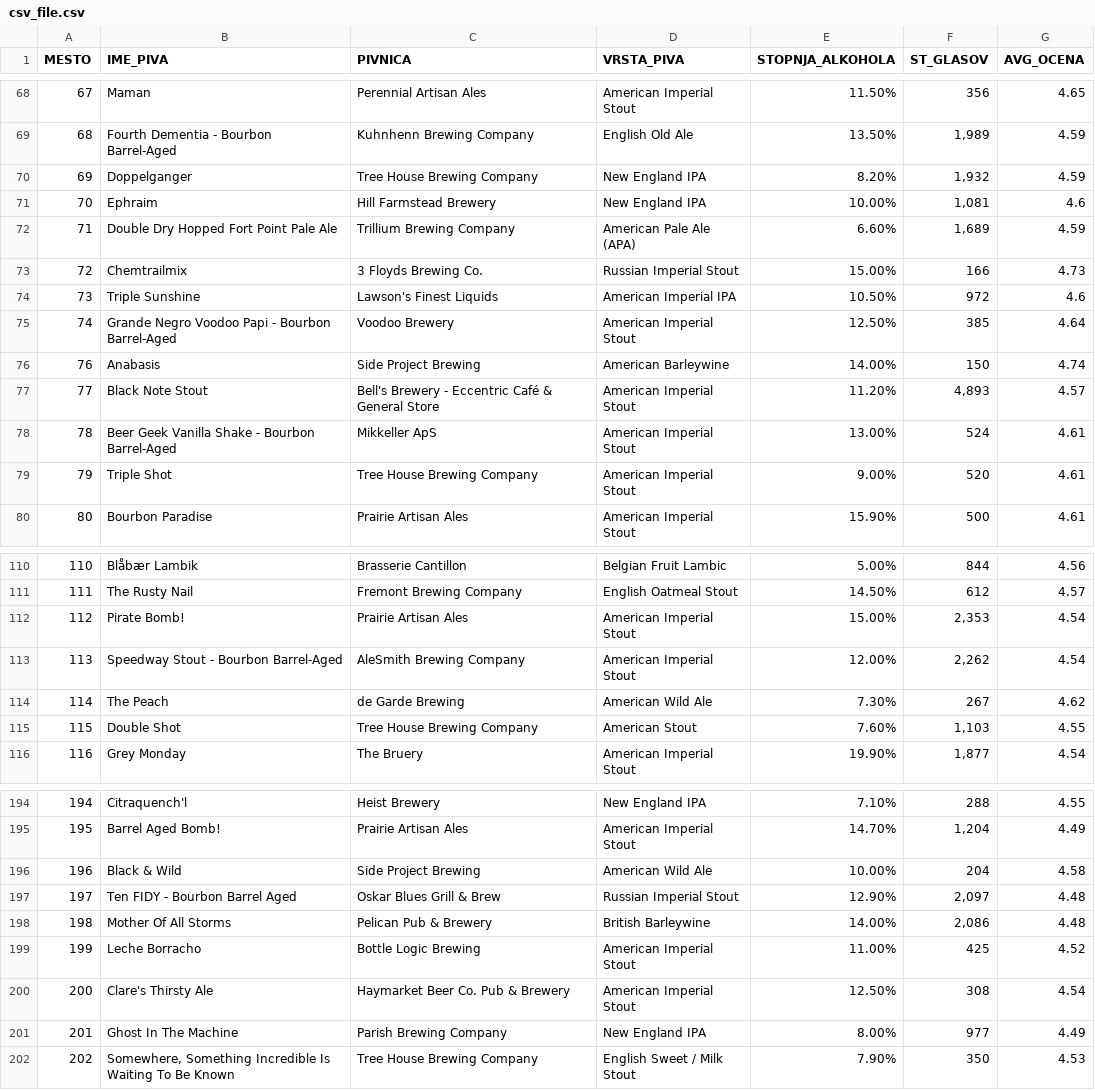
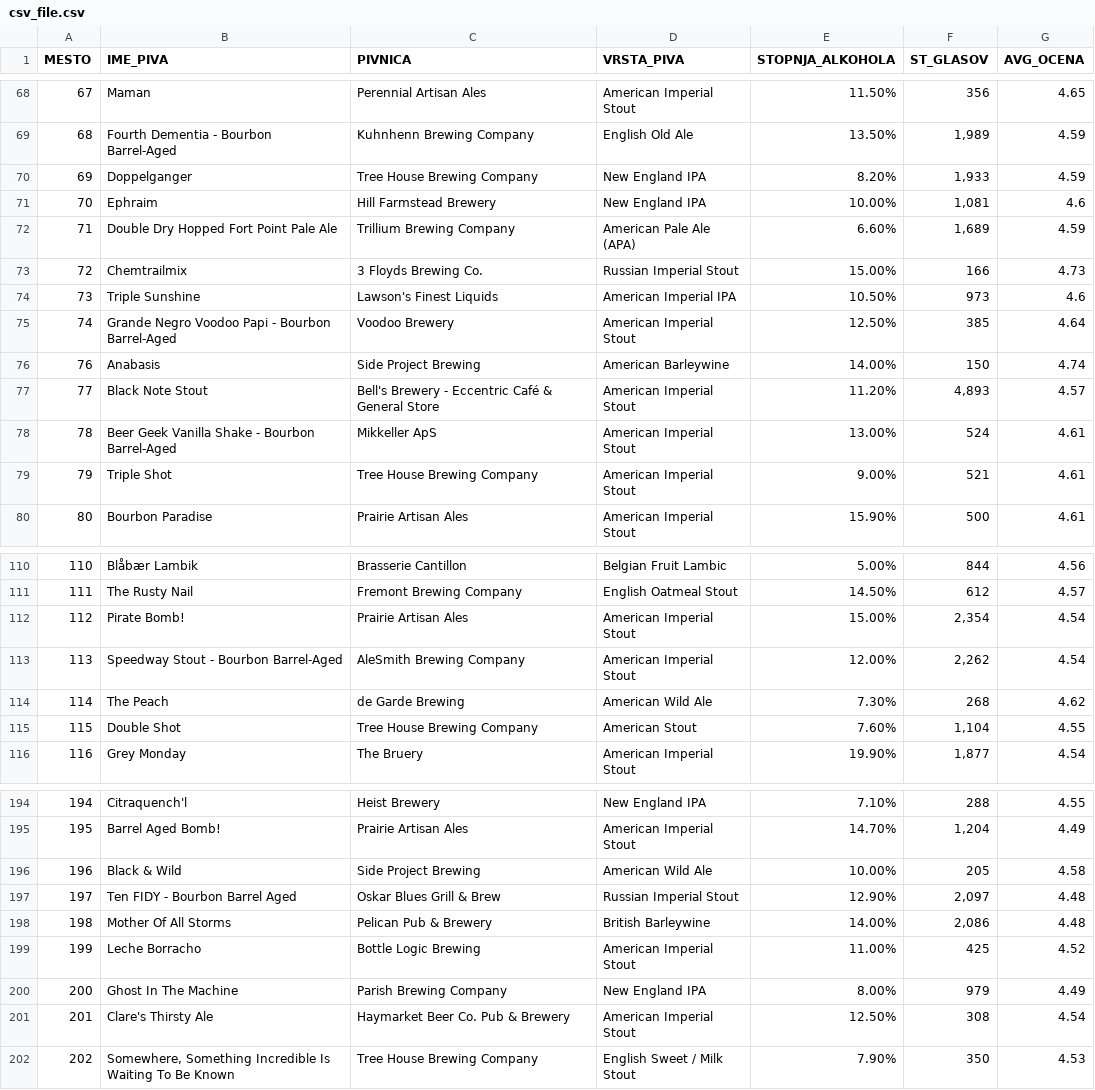
Before and after one commit to nkovacic99/beer_ratings, a CSV file: csv_file.csv, drawn as a sheet; only a part is shown, gaps mark what is left out; the diff covers the shown part only.

```diff
--- a/csv_file.csv
+++ b/csv_file.csv
@@ -69,3 +69,3 @@ MESTO,IME_PIVA,PIVNICA,VRSTA_PIVA,STOPNJA_ALKOHOLA,ST_GLASOV,AVG_OCENA
 68,Fourth Dementia - Bourbon Barrel-Aged,Kuhnhenn Brewing Company,English Old Ale,13.50%,"1,989",4.59
-69,Doppelganger,Tree House Brewing Company,New England IPA,8.20%,"1,932",4.59
+69,Doppelganger,Tree House Brewing Company,New England IPA,8.20%,"1,933",4.59
 70,Ephraim,Hill Farmstead Brewery,New England IPA,10.00%,"1,081",4.6
@@ -73,3 +73,3 @@ MESTO,IME_PIVA,PIVNICA,VRSTA_PIVA,STOPNJA_ALKOHOLA,ST_GLASOV,AVG_OCENA
 72,Chemtrailmix,3 Floyds Brewing Co.,Russian Imperial Stout,15.00%,166,4.73
-73,Triple Sunshine,Lawson's Finest Liquids,American Imperial IPA,10.50%,972,4.6
+73,Triple Sunshine,Lawson's Finest Liquids,American Imperial IPA,10.50%,973,4.6
 74,Grande Negro Voodoo Papi - Bourbon Barrel-Aged,Voodoo Brewery,American Imperial Stout,12.50%,385,4.64
@@ -78,3 +78,3 @@ MESTO,IME_PIVA,PIVNICA,VRSTA_PIVA,STOPNJA_ALKOHOLA,ST_GLASOV,AVG_OCENA
 78,Beer Geek Vanilla Shake - Bourbon Barrel-Aged,Mikkeller ApS,American Imperial Stout,13.00%,524,4.61
-79,Triple Shot,Tree House Brewing Company,American Imperial Stout,9.00%,520,4.61
+79,Triple Shot,Tree House Brewing Company,American Imperial Stout,9.00%,521,4.61
 80,Bourbon Paradise,Prairie Artisan Ales,American Imperial Stout,15.90%,500,4.61
@@ -111,6 +111,6 @@ MESTO,IME_PIVA,PIVNICA,VRSTA_PIVA,STOPNJA_ALKOHOLA,ST_GLASOV,AVG_OCENA
 111,The Rusty Nail,Fremont Brewing Company,English Oatmeal Stout,14.50%,612,4.57
-112,Pirate Bomb!,Prairie Artisan Ales,American Imperial Stout,15.00%,"2,353",4.54
+112,Pirate Bomb!,Prairie Artisan Ales,American Imperial Stout,15.00%,"2,354",4.54
 113,Speedway Stout - Bourbon Barrel-Aged,AleSmith Brewing Company,American Imperial Stout,12.00%,"2,262",4.54
-114,The Peach,de Garde Brewing,American Wild Ale,7.30%,267,4.62
-115,Double Shot,Tree House Brewing Company,American Stout,7.60%,"1,103",4.55
+114,The Peach,de Garde Brewing,American Wild Ale,7.30%,268,4.62
+115,Double Shot,Tree House Brewing Company,American Stout,7.60%,"1,104",4.55
 116,Grey Monday,The Bruery,American Imperial Stout,19.90%,"1,877",4.54
@@ -195,3 +195,3 @@ MESTO,IME_PIVA,PIVNICA,VRSTA_PIVA,STOPNJA_ALKOHOLA,ST_GLASOV,AVG_OCENA
 195,Barrel Aged Bomb!,Prairie Artisan Ales,American Imperial Stout,14.70%,"1,204",4.49
-196,Black & Wild,Side Project Brewing,American Wild Ale,10.00%,204,4.58
+196,Black & Wild,Side Project Brewing,American Wild Ale,10.00%,205,4.58
 197,Ten FIDY - Bourbon Barrel Aged,Oskar Blues Grill & Brew,Russian Imperial Stout,12.90%,"2,097",4.48
@@ -199,4 +199,4 @@ MESTO,IME_PIVA,PIVNICA,VRSTA_PIVA,STOPNJA_ALKOHOLA,ST_GLASOV,AVG_OCENA
 199,Leche Borracho,Bottle Logic Brewing,American Imperial Stout,11.00%,425,4.52
-200,Clare's Thirsty Ale,Haymarket Beer Co. Pub & Brewery,American Imperial Stout,12.50%,308,4.54
-201,Ghost In The Machine,Parish Brewing Company,New England IPA,8.00%,977,4.49
+200,Ghost In The Machine,Parish Brewing Company,New England IPA,8.00%,979,4.49
+201,Clare's Thirsty Ale,Haymarket Beer Co. Pub & Brewery,American Imperial Stout,12.50%,308,4.54
 202,"Somewhere, Something Incredible Is Waiting To Be Known",Tree House Brewing Company,English Sweet / Milk Stout,7.90%,350,4.53
```
Also changed, not shown: 1 added row, 1 removed row and 30 edited cells elsewhere in this file, 1 other file.
